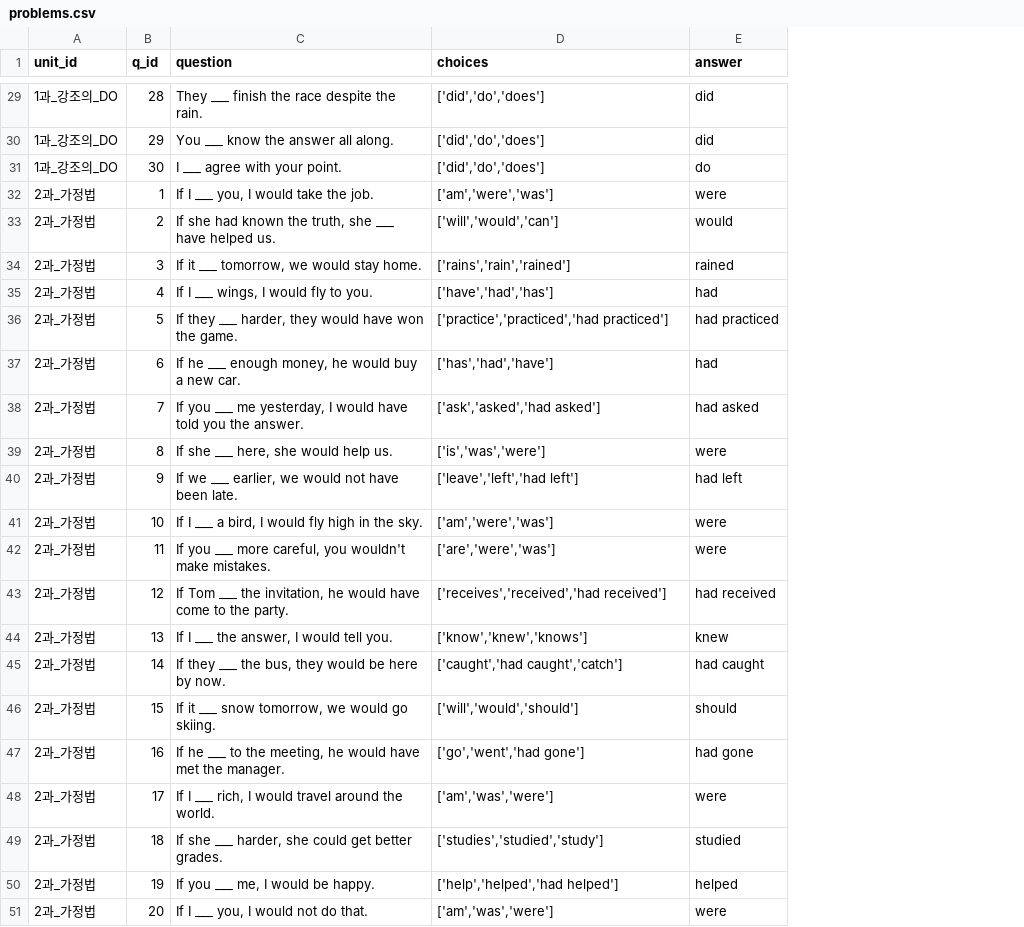
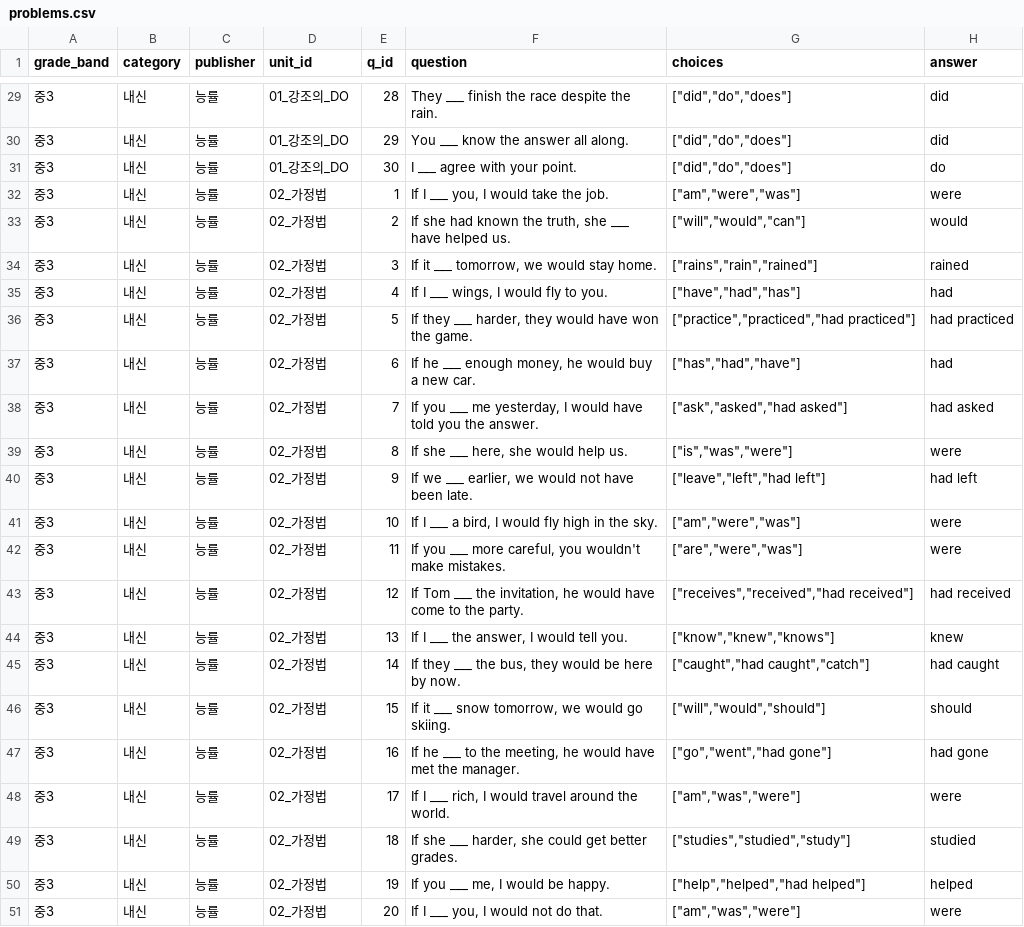
Before and after one commit to awesomesue153/nine-study-chatbot, a CSV file: problems.csv, drawn as a sheet; only a part is shown, gaps mark what is left out; addresses are those after the commit; the diff covers the shown part only; the diff names each change by its address in the sheet, - before the commit and + after, or states it on an @@ line.

```diff
--- a/problems.csv
+++ b/problems.csv
+column A (grade_band), rows 29-51: all 중3
+column B (category), rows 29-51: all 내신
+column C (publisher), rows 29-51: all 능률
-D29:D31 (unit_id): 1과_강조의_DO
+D29:D31 (unit_id): 01_강조의_DO
-G29:G31 (choices): ['did','do','does']
+G29:G31 (choices): ["did","do","does"]
-D32:D51 (unit_id): 2과_가정법
+D32:D51 (unit_id): 02_가정법
-G32 (choices): ['am','were','was']
+G32 (choices): ["am","were","was"]
-G33 (choices): ['will','would','can']
+G33 (choices): ["will","would","can"]
-G34 (choices): ['rains','rain','rained']
+G34 (choices): ["rains","rain","rained"]
-G35 (choices): ['have','had','has']
+G35 (choices): ["have","had","has"]
-G36 (choices): ['practice','practiced','had practiced']
+G36 (choices): ["practice","practiced","had practiced"]
-G37 (choices): ['has','had','have']
+G37 (choices): ["has","had","have"]
-G38 (choices): ['ask','asked','had asked']
+G38 (choices): ["ask","asked","had asked"]
-G39 (choices): ['is','was','were']
+G39 (choices): ["is","was","were"]
-G40 (choices): ['leave','left','had left']
+G40 (choices): ["leave","left","had left"]
-G41 (choices): ['am','were','was']
+G41 (choices): ["am","were","was"]
-G42 (choices): ['are','were','was']
+G42 (choices): ["are","were","was"]
-G43 (choices): ['receives','received','had received']
+G43 (choices): ["receives","received","had received"]
-G44 (choices): ['know','knew','knows']
+G44 (choices): ["know","knew","knows"]
-G45 (choices): ['caught','had caught','catch']
+G45 (choices): ["caught","had caught","catch"]
-G46 (choices): ['will','would','should']
+G46 (choices): ["will","would","should"]
-G47 (choices): ['go','went','had gone']
+G47 (choices): ["go","went","had gone"]
-G48 (choices): ['am','was','were']
+G48 (choices): ["am","was","were"]
-G49 (choices): ['studies','studied','study']
+G49 (choices): ["studies","studied","study"]
-G50 (choices): ['help','helped','had helped']
+G50 (choices): ["help","helped","had helped"]
-G51 (choices): ['am','was','were']
+G51 (choices): ["am","was","were"]
```
Also changed, not shown: 54 edited cells elsewhere in this file, concepts.csv, exam_tips.csv, 5 other files.
